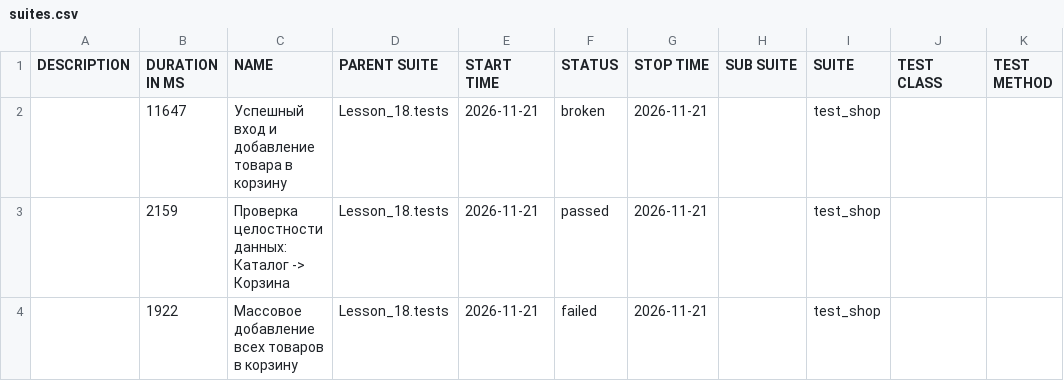
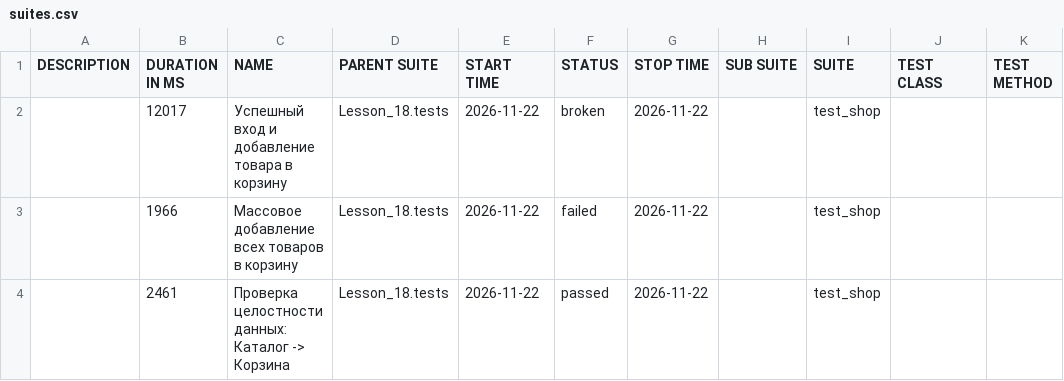
Before and after one commit to Ar4ipraha/automation, a CSV file: data/suites.csv, drawn as a sheet.

```diff
--- a/data/suites.csv
+++ b/data/suites.csv
@@ -1,4 +1,4 @@
 "DESCRIPTION","DURATION IN MS","NAME","PARENT SUITE","START TIME","STATUS","STOP TIME","SUB SUITE","SUITE","TEST CLASS","TEST METHOD"
-"","11647","Успешный вход и добавление товара в корзину","Lesson_18.tests","2026-11-21","broken","2026-11-21","","test_shop","",""
-"","2159","Проверка целостности данных: Каталог -> Корзина","Lesson_18.tests","2026-11-21","passed","2026-11-21","","test_shop","",""
-"","1922","Массовое добавление всех товаров в корзину","Lesson_18.tests","2026-11-21","failed","2026-11-21","","test_shop","",""
+"","12017","Успешный вход и добавление товара в корзину","Lesson_18.tests","2026-11-22","broken","2026-11-22","","test_shop","",""
+"","1966","Массовое добавление всех товаров в корзину","Lesson_18.tests","2026-11-22","failed","2026-11-22","","test_shop","",""
+"","2461","Проверка целостности данных: Каталог -> Корзина","Lesson_18.tests","2026-11-22","passed","2026-11-22","","test_shop","",""
```
Also changed, not shown: 52 other files.
